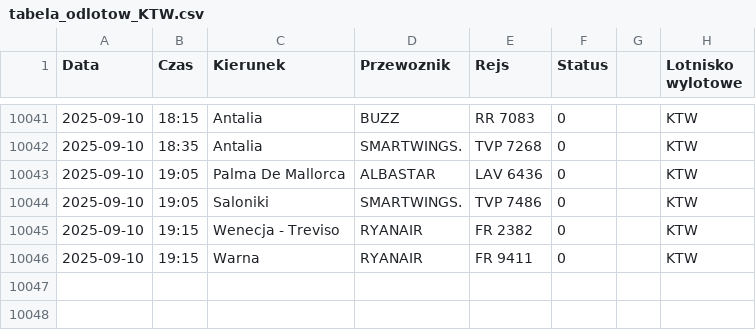
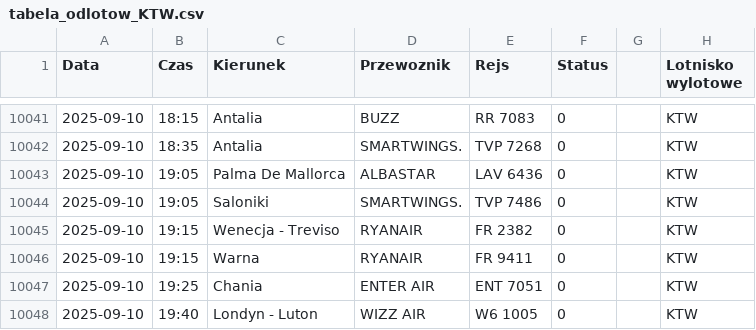
Before and after one commit to dariazielinska/departures-scraper, a CSV file: scraper/scraper_output/tabela_odlotow_KTW.csv, drawn as a sheet; only a part is shown, gaps mark what is left out; the diff names each change by its address in the sheet, - before the commit and + after, or states it on an @@ line.

```diff
--- a/scraper/scraper_output/tabela_odlotow_KTW.csv
+++ b/scraper/scraper_output/tabela_odlotow_KTW.csv
+row 10047: 2025-09-10 | 19:25 | Chania | ENTER AIR | ENT 7051 | 0 |  | KTW
+row 10048: 2025-09-10 | 19:40 | Londyn - Luton | WIZZ AIR | W6 1005 | 0 |  | KTW
```
Also changed, not shown: scraper/scraper_output/tabela_odlotow_GDN.csv, scraper/scraper_output/tabela_odlotow_RZE.csv, 1 other file.
